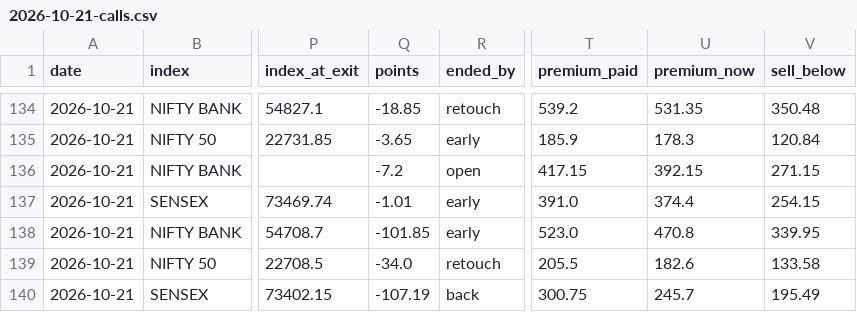
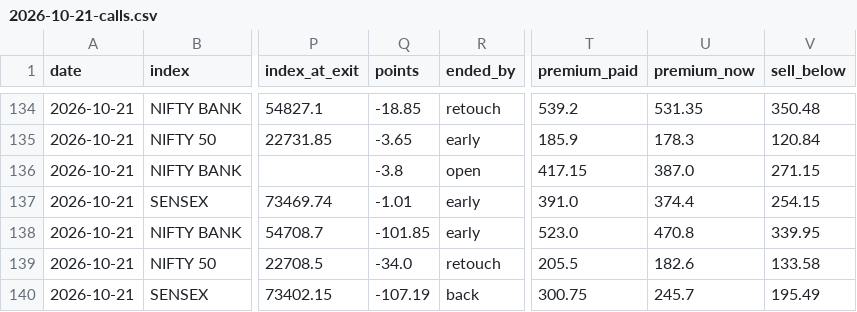
Before and after one commit to AAB-sys/My-Trade, a CSV file: sessions/2026-10-21-calls.csv, drawn as a sheet; only a part is shown, gaps mark what is left out; the diff covers the shown part only; the diff names each change by its address in the sheet, - before the commit and + after, or states it on an @@ line.

Commit message:
Session 2026-10-21-calls

```diff
--- a/sessions/2026-10-21-calls.csv
+++ b/sessions/2026-10-21-calls.csv
-Q136 (points): -7.2
+Q136 (points): -3.8
-U136 (premium_now): 392.15
+U136 (premium_now): 387.0
```
Also changed, not shown: 1 added row and 16 edited cells elsewhere in this file.
